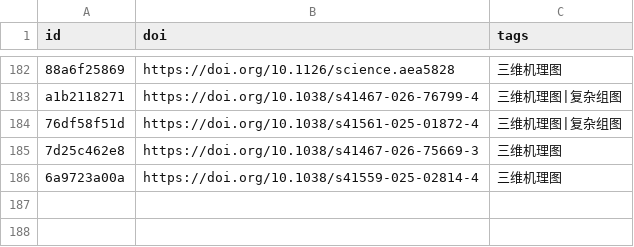
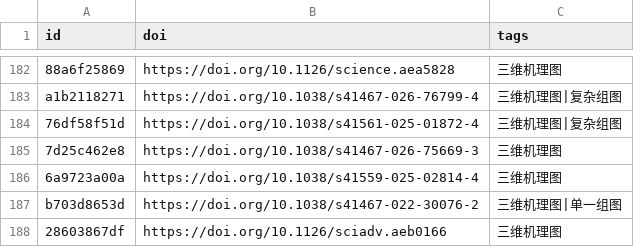
Before and after one commit to zbhgis/GeoSciPlot, a CSV file: meta/titles.csv, drawn as a sheet; only a part is shown, gaps mark what is left out.

```diff
--- a/meta/titles.csv
+++ b/meta/titles.csv
@@ -186 +186,3 @@ a1b2118271,https://doi.org/10.1038/s41467-026-76799-4,三维机理图|复杂组
 6a9723a00a,https://doi.org/10.1038/s41559-025-02814-4,三维机理图
+b703d8653d,https://doi.org/10.1038/s41467-022-30076-2,三维机理图|单一组图
+28603867df,https://doi.org/10.1126/sciadv.aeb0166,三维机理图
```
Also changed, not shown: 5 other files.
